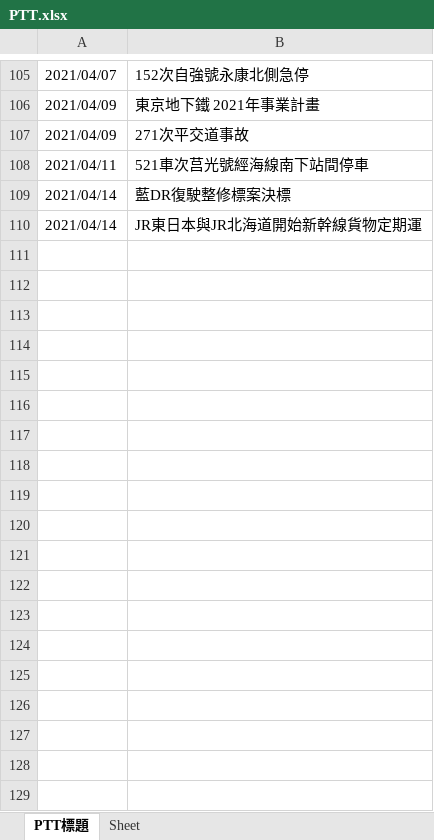
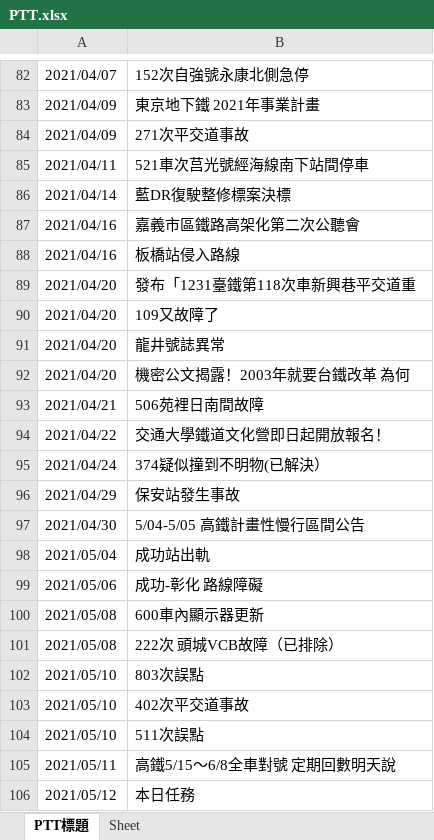
Before and after one commit to GoldenWanGila/Collage-Project, an Excel workbook: Data/PTT.xlsx, sheet PTT標題, drawn as a sheet; only a part is shown, gaps mark what is left out; values as stored, in another font and other column widths than the file's, no borders; removed rows and columns are numbered as before the commit, all else as after; the diff covers the shown part only; the diff names each change by its address in the sheet, - before the commit and + after, or states it on an @@ line.

```diff
--- a/Data/PTT.xlsx (sheet PTT標題)
+++ b/Data/PTT.xlsx (sheet PTT標題)
-row 110: 2021/04/14 | JR東日本與JR北海道開始新幹線貨物定期運
+row 87: 2021/04/16 | 嘉義市區鐵路高架化第二次公聽會
+row 88: 2021/04/16 | 板橋站侵入路線
+row 89: 2021/04/20 | 發布「1231臺鐵第118次車新興巷平交道重
+row 90: 2021/04/20 | 109又故障了
+row 91: 2021/04/20 | 龍井號誌異常
+row 92: 2021/04/20 | 機密公文揭露！2003年就要台鐵改革 為何
+row 93: 2021/04/21 | 506苑裡日南間故障
+row 94: 2021/04/22 | 交通大學鐵道文化營即日起開放報名！
+row 95: 2021/04/24 | 374疑似撞到不明物(已解決）
+row 96: 2021/04/29 | 保安站發生事故
+row 97: 2021/04/30 | 5/04-5/05 高鐵計畫性慢行區間公告
+row 98: 2021/05/04 | 成功站出軌
+row 99: 2021/05/06 | 成功-彰化 路線障礙
+row 100: 2021/05/08 | 600車內顯示器更新
+row 101: 2021/05/08 | 222次 頭城VCB故障（已排除）
+row 102: 2021/05/10 | 803次誤點
+row 103: 2021/05/10 | 402次平交道事故
+row 104: 2021/05/10 | 511次誤點
+row 105: 2021/05/11 | 高鐵5/15～6/8全車對號 定期回數明天說
+row 106: 2021/05/12 | 本日任務
```
Also changed, not shown: 11 added rows and 23 removed rows elsewhere in this sheet, 1 other file.
